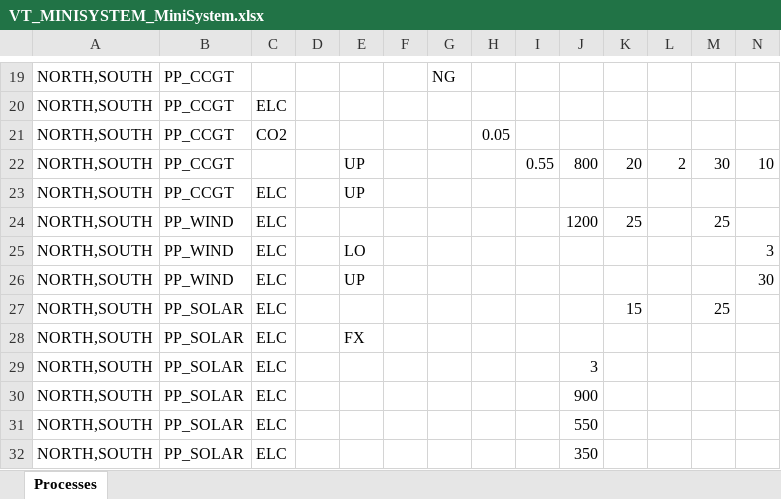
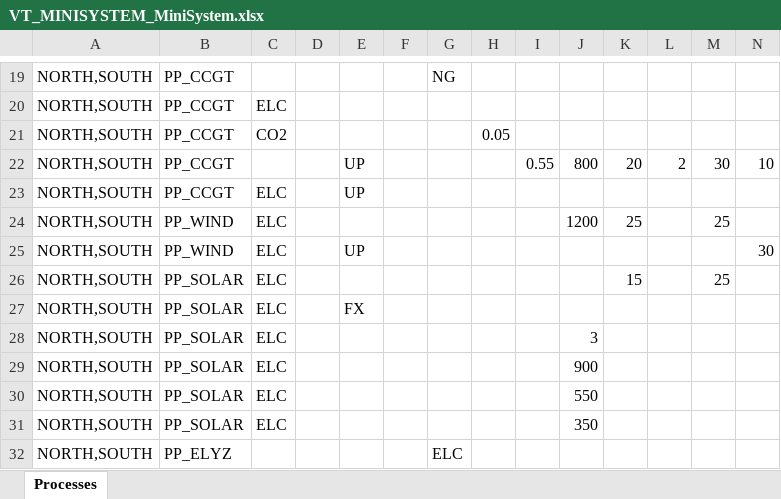
Before and after one commit to dlg0/vedalang-minisystem, an Excel workbook: VT_MINISYSTEM_MiniSystem.xlsx, sheet Processes, drawn as a sheet; only a part is shown, gaps mark what is left out; the shorter side is filled out with more unchanged rows; values as stored, in another font and other column widths than the file's, no borders; rows hold the shown columns only; the diff names each change by its address in the sheet, - before the commit and + after, or states it on an @@ line.

```diff
--- a/VT_MINISYSTEM_MiniSystem.xlsx (sheet Processes)
+++ b/VT_MINISYSTEM_MiniSystem.xlsx (sheet Processes)
-row 25: NORTH,SOUTH | PP_WIND | ELC |  | LO |  |  |  |  |  |  |  |  | 3
```
Also changed, not shown: SuppXLS/Scen_CO2_Price.xlsx, SuppXLS/Scen_UC_Constraints.xlsx, 2 other files.
